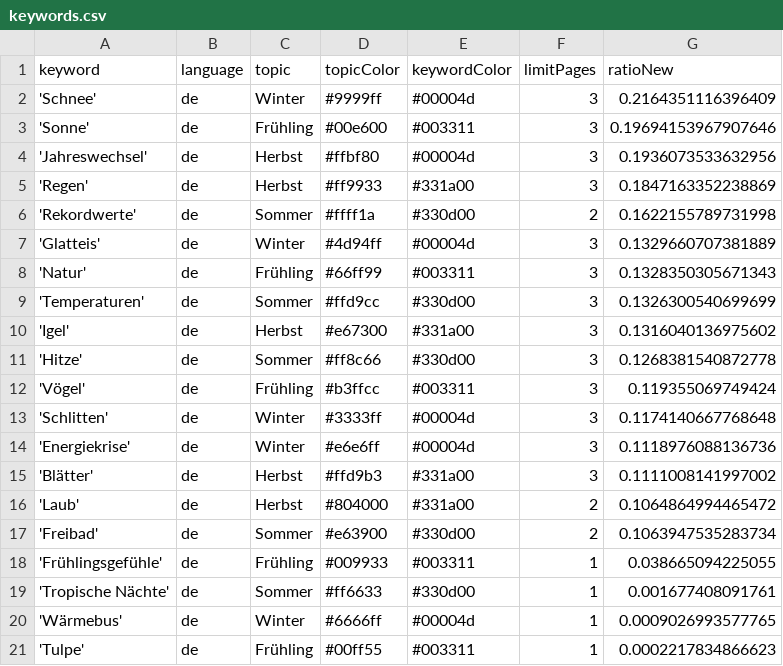
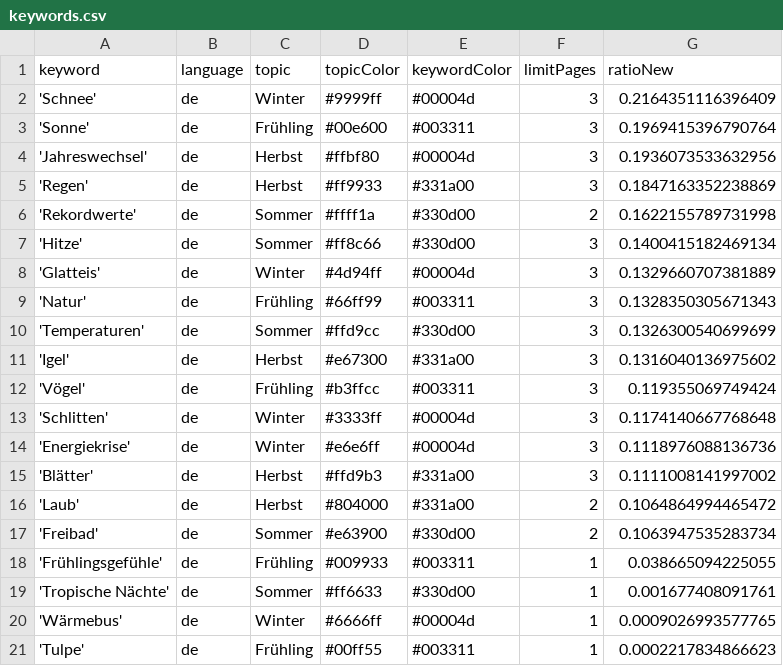
Before and after one commit to magaliekathrin-news/winterIsComing2, a CSV file: keywords.csv, drawn as a sheet.

```diff
--- a/keywords.csv
+++ b/keywords.csv
@@ -2,3 +2,3 @@ keyword,language,topic,topicColor,keywordColor,limitPages,ratioNew
 'Schnee',de,Winter,#9999ff,#00004d,3,0.2164351116396409
-'Sonne',de,Frühling,#00e600,#003311,3,0.19694153967907646
+'Sonne',de,Frühling,#00e600,#003311,3,0.1969415396790764
 'Jahreswechsel',de,Herbst,#ffbf80,#00004d,3,0.1936073533632956
@@ -6,2 +6,3 @@ keyword,language,topic,topicColor,keywordColor,limitPages,ratioNew
 'Rekordwerte',de,Sommer,#ffff1a,#330d00,2,0.1622155789731998
+'Hitze',de,Sommer,#ff8c66,#330d00,3,0.1400415182469134
 'Glatteis',de,Winter,#4d94ff,#00004d,3,0.1329660707381889
@@ -10,3 +11,2 @@ keyword,language,topic,topicColor,keywordColor,limitPages,ratioNew
 'Igel',de,Herbst,#e67300,#331a00,3,0.1316040136975602
-'Hitze',de,Sommer,#ff8c66,#330d00,3,0.1268381540872778
 'Vögel',de,Frühling,#b3ffcc,#003311,3,0.119355069749424
```
Also changed, not shown: 1 other file.
